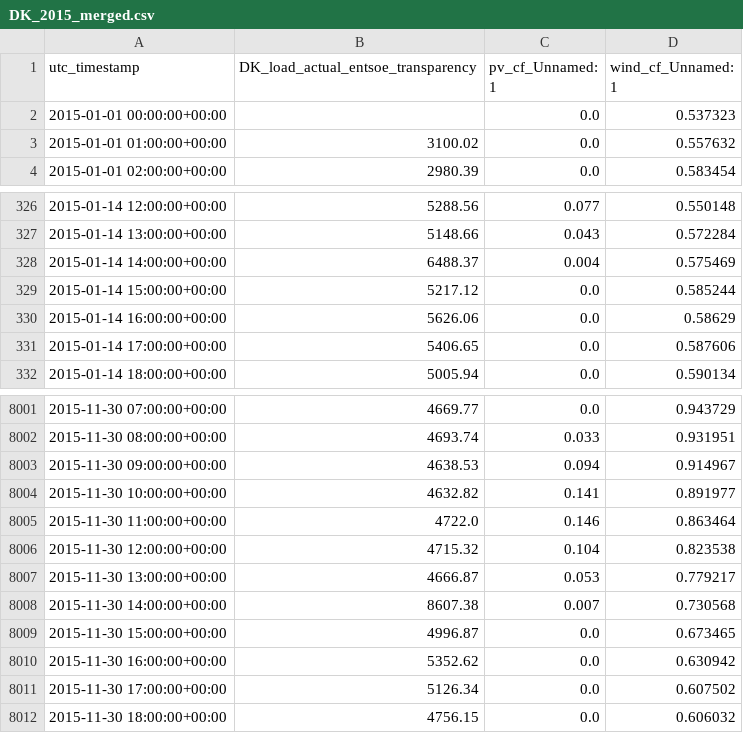
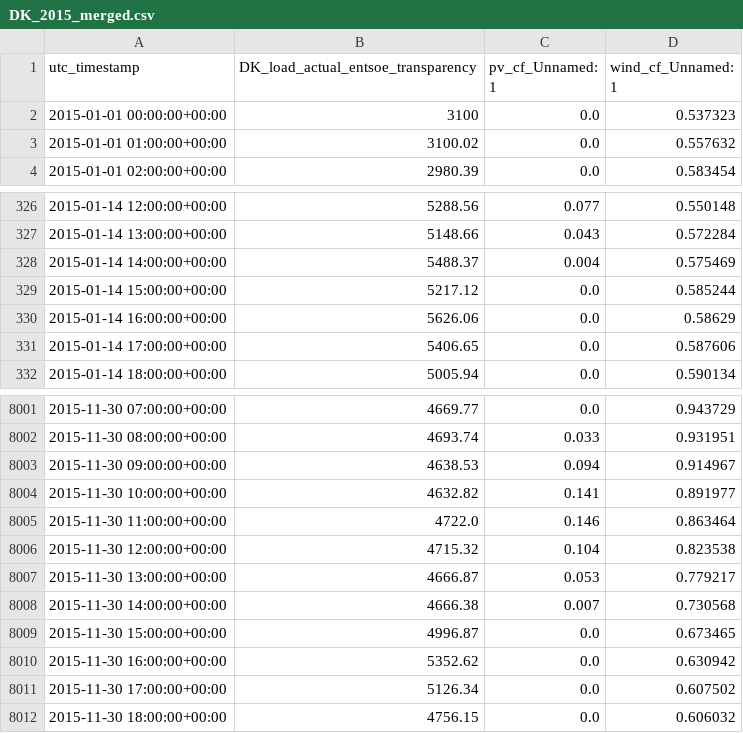
Before and after one commit to KenzoDTU/Integrated-Energy-Grids-A1G21, a CSV file: DK_2015_merged.csv, drawn as a sheet; only a part is shown, gaps mark what is left out.

```diff
--- a/DK_2015_merged.csv
+++ b/DK_2015_merged.csv
@@ -1,3 +1,3 @@
 utc_timestamp,DK_load_actual_entsoe_transparency,pv_cf_Unnamed: 1,wind_cf_Unnamed: 1
-2015-01-01 00:00:00+00:00,,0.0,0.537323
+2015-01-01 00:00:00+00:00,3100,0.0,0.537323
 2015-01-01 01:00:00+00:00,3100.02,0.0,0.557632
@@ -327,3 +327,3 @@ utc_timestamp,DK_load_actual_entsoe_transparency,pv_cf_Unnamed: 1,wind_cf_Unname
 2015-01-14 13:00:00+00:00,5148.66,0.043,0.572284
-2015-01-14 14:00:00+00:00,6488.37,0.004,0.575469
+2015-01-14 14:00:00+00:00,5488.37,0.004,0.575469
 2015-01-14 15:00:00+00:00,5217.12,0.0,0.585244
@@ -8007,3 +8007,3 @@ utc_timestamp,DK_load_actual_entsoe_transparency,pv_cf_Unnamed: 1,wind_cf_Unname
 2015-11-30 13:00:00+00:00,4666.87,0.053,0.779217
-2015-11-30 14:00:00+00:00,8607.38,0.007,0.730568
+2015-11-30 14:00:00+00:00,4666.38,0.007,0.730568
 2015-11-30 15:00:00+00:00,4996.87,0.0,0.673465
```
Also changed, not shown: 6 other files.
